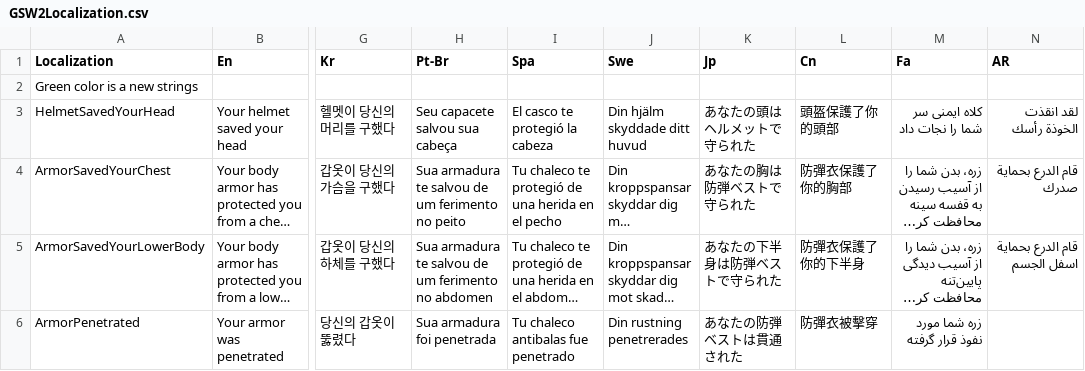
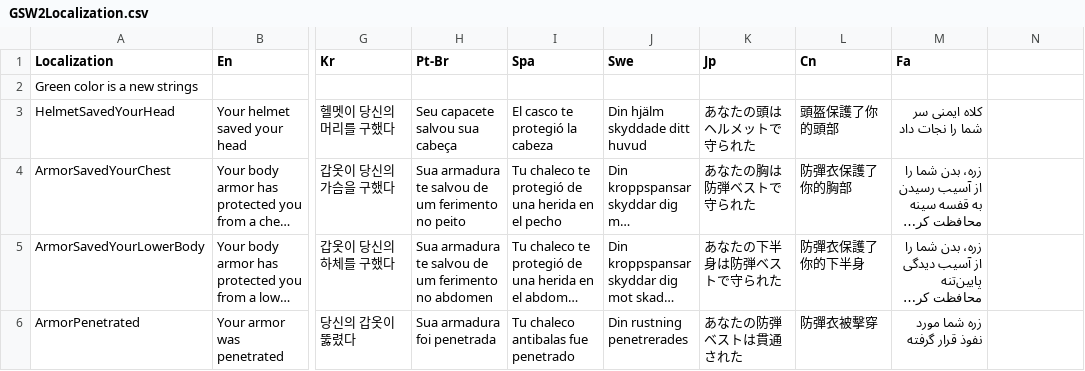
Before and after one commit to SH42913/gunshotwound2, a CSV file: GunshotWound2/GSW2Localization.csv, drawn as a sheet; only a part is shown, gaps mark what is left out; long unchanged cells end in …; the diff covers the shown part only; the diff names each change by its address in the sheet, - before the commit and + after, or states it on an @@ line.

```diff
--- a/GunshotWound2/GSW2Localization.csv
+++ b/GunshotWound2/GSW2Localization.csv
-N1: AR
+N1: (empty)
-N3: لقد انقذت الخوذة رأسك
+N3: (empty)
-N4: قام الدرع بحماية صدرك
+N4: (empty)
-N5: قام الدرع بحماية اسفل الجسم
+N5: (empty)
```
Also changed, not shown: 4 added rows and 1 edited cell elsewhere in this file, 8 other files.
